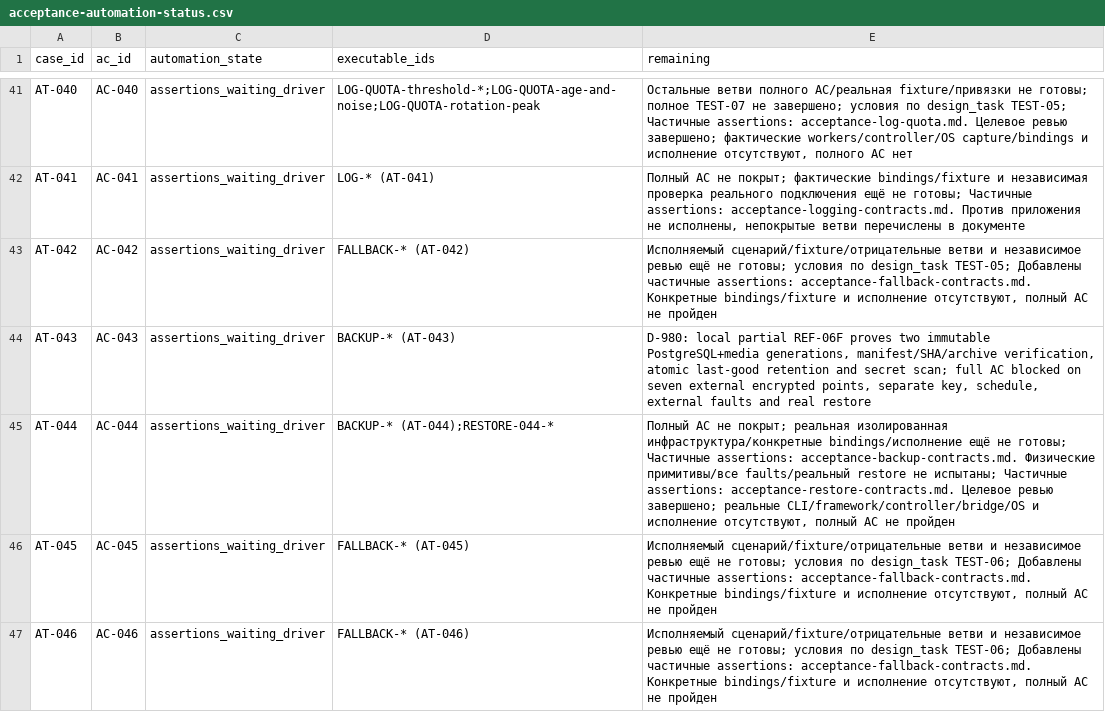
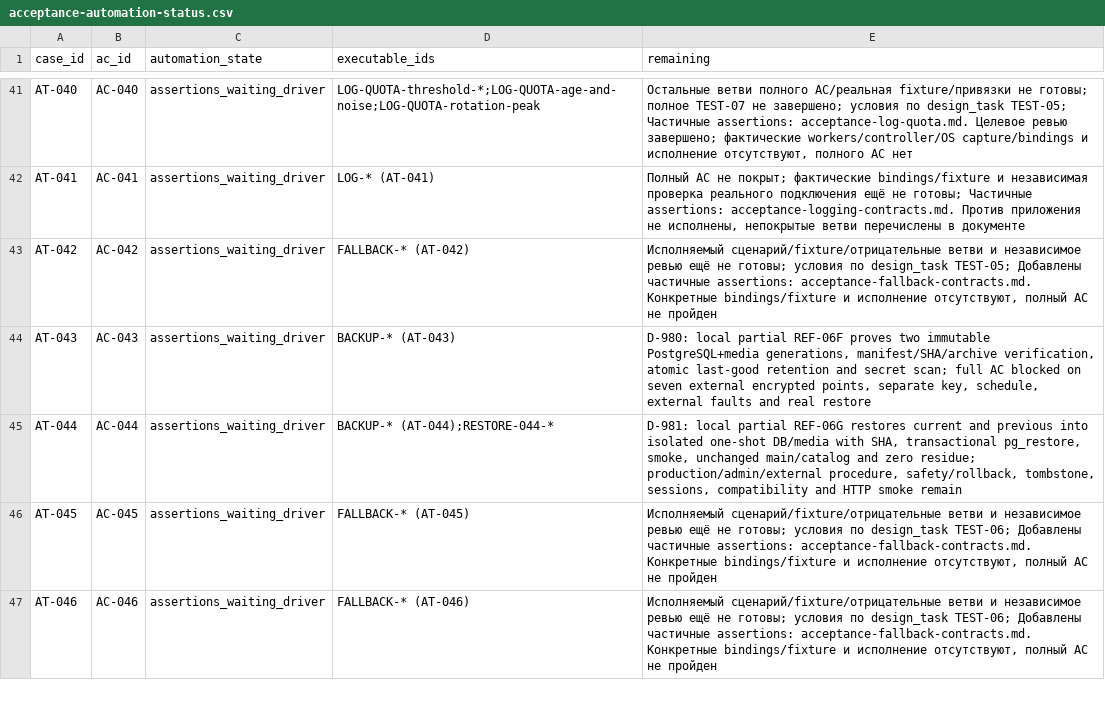
Before and after one commit to nnamecode/nestakada, a CSV file: docs/acceptance-automation-status.csv, drawn as a sheet; only a part is shown, gaps mark what is left out.

Commit message:
Map DEV-23 restore acceptance evidence

```diff
--- a/docs/acceptance-automation-status.csv
+++ b/docs/acceptance-automation-status.csv
@@ -44,3 +44,3 @@ case_id,ac_id,automation_state,executable_ids,remaining
 "AT-043","AC-043","assertions_waiting_driver","BACKUP-* (AT-043)","D-980: local partial REF-06F proves two immutable PostgreSQL+media generations, manifest/SHA/archive verification, atomic last-good retention and secret scan; full AC blocked on seven external encrypted points, separate key, schedule, external faults and real restore"
-"AT-044","AC-044","assertions_waiting_driver","BACKUP-* (AT-044);RESTORE-044-*","Полный AC не покрыт; реальная изолированная инфраструктура/конкретные bindings/исполнение ещё не готовы; Частичные assertions: acceptance-backup-contracts.md. Физические примитивы/все faults/реальный restore не испытаны; Частичные assertions: acceptance-restore-contracts.md. Целевое ревью завершено; реальные CLI/framework/controller/bridge/OS и исполнение отсутствуют, полный AC не пройден"
+"AT-044","AC-044","assertions_waiting_driver","BACKUP-* (AT-044);RESTORE-044-*","D-981: local partial REF-06G restores current and previous into isolated one-shot DB/media with SHA, transactional pg_restore, smoke, unchanged main/catalog and zero residue; production/admin/external procedure, safety/rollback, tombstone, sessions, compatibility and HTTP smoke remain"
 "AT-045","AC-045","assertions_waiting_driver","FALLBACK-* (AT-045)","Исполняемый сценарий/fixture/отрицательные ветви и независимое ревью ещё не готовы; условия по design_task TEST-06; Добавлены частичные assertions: acceptance-fallback-contracts.md. Конкретные bindings/fixture и исполнение отсутствуют, полный AC не пройден"
```
Also changed, not shown: 4 other files.
